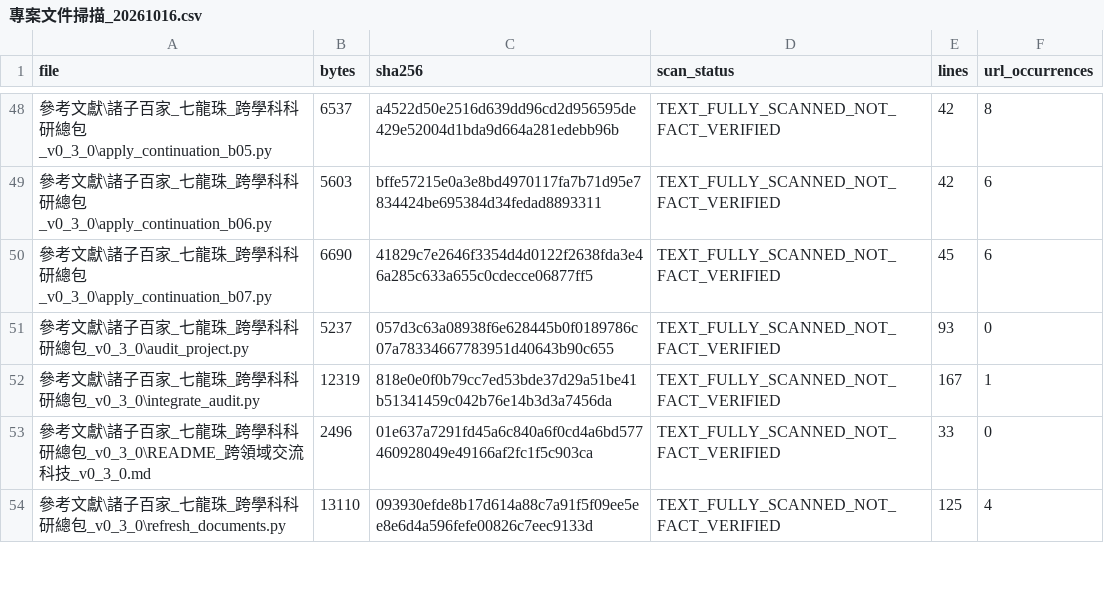
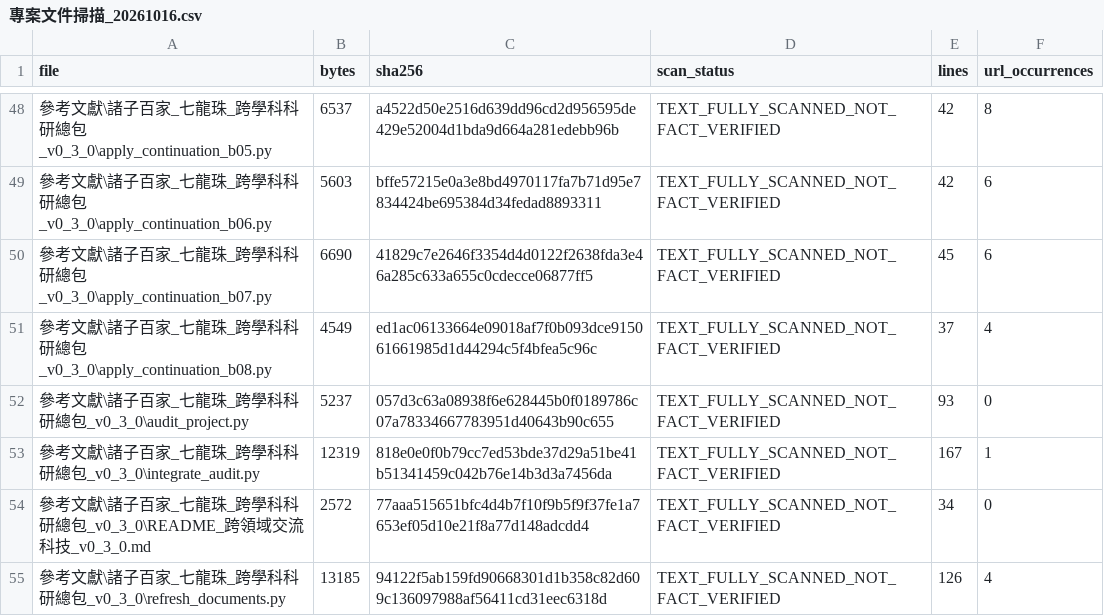
Before and after one commit to engryochan/qilongzhu_wanneng_jiaonang_gongsi, a CSV file: 參考文獻/諸子百家_七龍珠_跨學科科研總包_v0_3_0/專案文件掃描_20261016.csv, drawn as a sheet; only a part is shown, gaps mark what is left out; addresses are those after the commit; the diff covers the shown part only; the diff names each change by its address in the sheet, - before the commit and + after, or states it on an @@ line.

Commit message:
參考文獻\諸子百家_七龍珠_跨學科科研總包_v0_3_0\

```diff
--- a/參考文獻/諸子百家_七龍珠_跨學科科研總包_v0_3_0/專案文件掃描_20261016.csv
+++ b/參考文獻/諸子百家_七龍珠_跨學科科研總包_v0_3_0/專案文件掃描_20261016.csv
+row 51: 參考文獻\諸子百家_七龍珠_跨學科科研總包_v0_3_0\apply_continuation_b08.py | 4549 | ed1ac06133664e09018af7f0b093dce915061661985d1d44294c5f4bfea5c96c | TEXT_FULLY_SCANNED_NOT_FACT_VERIFIED | 37 | 4
-B54 (bytes): 2496
+B54 (bytes): 2572
-C54 (sha256): 01e637a7291fd45a6c840a6f0cd4a6bd577460928049e49166af2fc1f5c903ca
+C54 (sha256): 77aaa515651bfc4d4b7f10f9b5f9f37fe1a7653ef05d10e21f8a77d148adcdd4
-E54 (lines): 33
+E54 (lines): 34
-B55 (bytes): 13110
+B55 (bytes): 13185
-C55 (sha256): 093930efde8b17d614a88c7a91f5f09ee5ee8e6d4a596fefe00826c7eec9133d
+C55 (sha256): 94122f5ab159fd90668301d1b358c82d609c136097988af56411cd31eec6318d
-E55 (lines): 125
+E55 (lines): 126
```
Also changed, not shown: 3 added rows and 23 edited cells elsewhere in this file, 參考文獻/諸子百家_七龍珠_跨學科科研總包_v0_3_0/交付現況_SHA256_20261016.csv, 16 other files.
